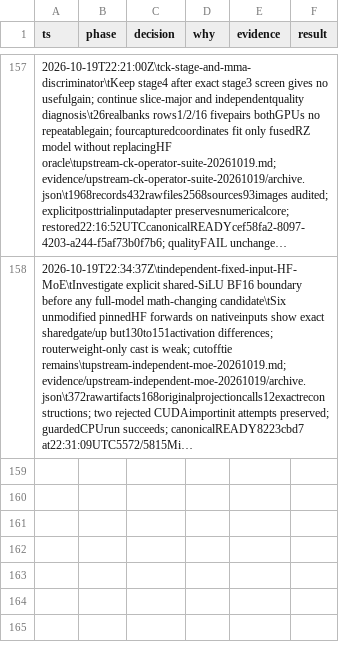
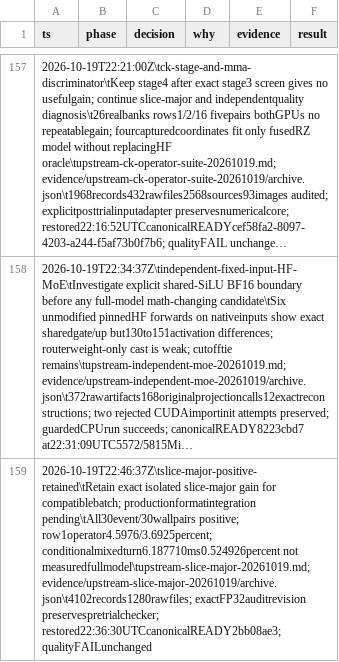
Before and after one commit to goulderb/TensorFold, a TSV file: docs/plans/qwen35-ornith/decisions.tsv, drawn as a sheet; only a part is shown, gaps mark what is left out; long unchanged cells end in …; the diff names each change by its address in the sheet, - before the commit and + after, or states it on an @@ line.

Commit message:
Preserve positive slice-major screen for the compatible batch

```diff
--- a/docs/plans/qwen35-ornith/decisions.tsv
+++ b/docs/plans/qwen35-ornith/decisions.tsv
+row 159: 2026-10-19T22:46:37Z\tslice-major-positive-retained\tRetain exact isolated slice-major gain for compatiblebatch; productionformatintegration pending\tAll30event/30wallpairs positive; row1operator4.5976/3.6925percent; conditionalmixedturn6.187710ms0.524926percent not measuredfullmodel\tupstream-slice-major-20261019.md; evidence/upstream-slice-major-20261019/archive.json\t4102records1280rawfiles; exactFP32auditrevision preservespretrialchecker; restored22:36:30UTCcanonicalREADY2bb08ae3; qualityFAILunchanged
```
Also changed, not shown: 2 other files.
